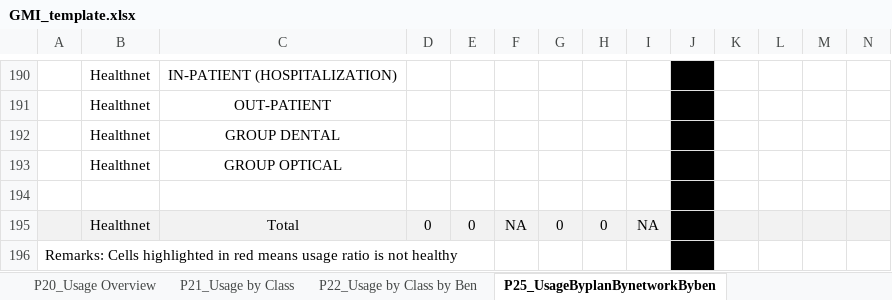
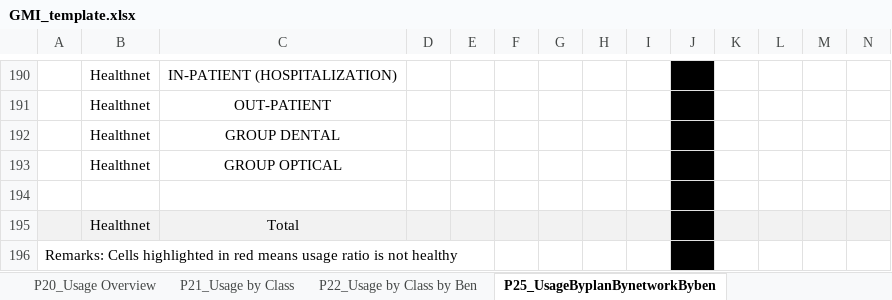
Before and after one commit to Tiriosh1007/RawClaimMCR, an Excel workbook: GMI_template.xlsx, sheet P25_UsageByplanBynetworkByben, drawn as a sheet; only a part is shown, gaps mark what is left out; values as stored, in another font and other column widths than the file's, no borders; conditional formats not drawn; removed rows and columns are numbered as before the commit, all else as after; rows hold the shown columns only; the diff names each change by its address in the sheet, - before the commit and + after, or states it on an @@ line.

Commit message:
updated GMI template

```diff
--- a/GMI_template.xlsx (sheet P25_UsageByplanBynetworkByben)
+++ b/GMI_template.xlsx (sheet P25_UsageByplanBynetworkByben)
-row 195:  | Healthnet | Total | 0 | 0 | NA | 0 | 0 | NA
+row 195:  | Healthnet | Total
```
Also changed, not shown: sheet ClaimInfo, sheet P26_Usage_Clinical by Network.
